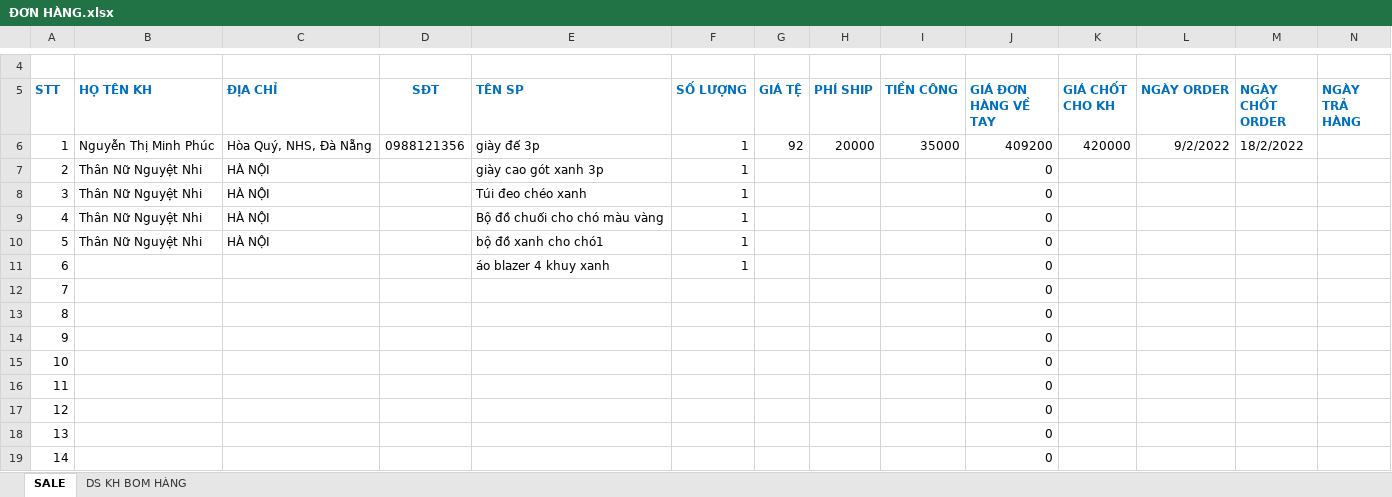
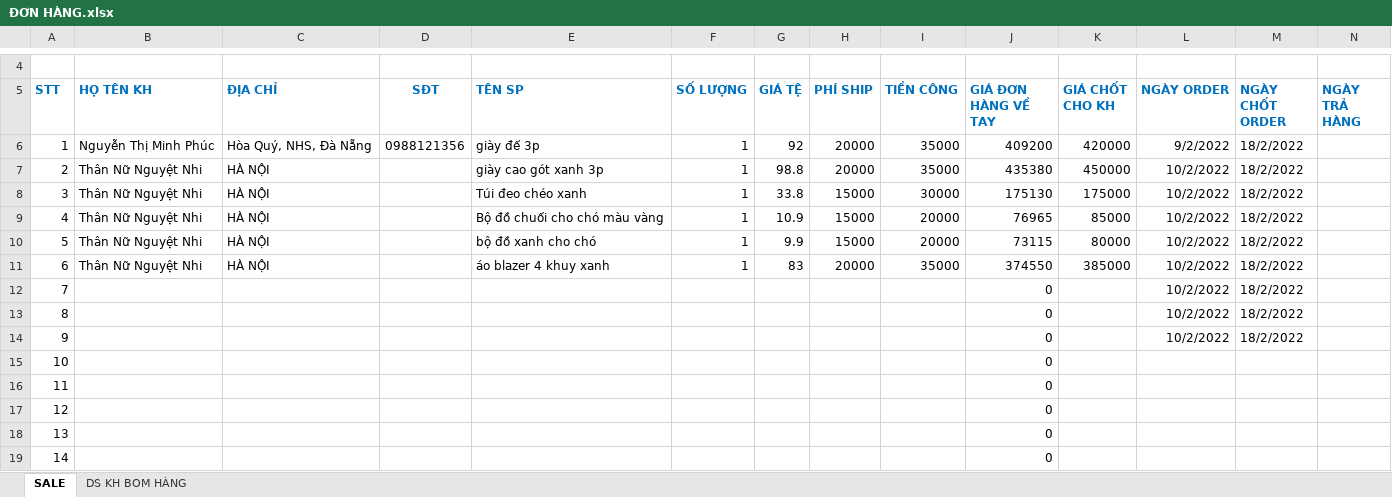
Before and after one commit to MaiHa0809/Yolo-Fashion, an Excel workbook: ĐƠN HÀNG.xlsx, sheet SALE, drawn as a sheet; only a part is shown, gaps mark what is left out; values as stored, in another font and other column widths than the file's, no borders; table styles not drawn; the diff names each change by its address in the sheet, - before the commit and + after, or states it on an @@ line.

```diff
--- a/ĐƠN HÀNG.xlsx (sheet SALE)
+++ b/ĐƠN HÀNG.xlsx (sheet SALE)
-G7 (GIÁ TỆ): (empty)
+G7 (GIÁ TỆ): 98.8
-H7 (PHÍ SHIP): (empty)
+H7 (PHÍ SHIP): 20000
-I7 (TIỀN CÔNG): (empty)
+I7 (TIỀN CÔNG): 35000
-J7 (GIÁ ĐƠN HÀNG VỀ TAY): 0
+J7 (GIÁ ĐƠN HÀNG VỀ TAY): 435380
-K7 (GIÁ CHỐT CHO KH): (empty)
+K7 (GIÁ CHỐT CHO KH): 450000
-L7:L14 (NGÀY ORDER): (empty)
+L7:L14 (NGÀY ORDER): 10/2/2022
-M7:M14 (NGÀY CHỐT ORDER): (empty)
+M7:M14 (NGÀY CHỐT ORDER): 18/2/2022
-G8 (GIÁ TỆ): (empty)
+G8 (GIÁ TỆ): 33.8
-H8:H10 (PHÍ SHIP): (empty)
+H8:H10 (PHÍ SHIP): 15000
-I8 (TIỀN CÔNG): (empty)
+I8 (TIỀN CÔNG): 30000
-J8 (GIÁ ĐƠN HÀNG VỀ TAY): 0
+J8 (GIÁ ĐƠN HÀNG VỀ TAY): 175130
-K8 (GIÁ CHỐT CHO KH): (empty)
+K8 (GIÁ CHỐT CHO KH): 175000
-G9 (GIÁ TỆ): (empty)
+G9 (GIÁ TỆ): 10.9
-I9:I10 (TIỀN CÔNG): (empty)
+I9:I10 (TIỀN CÔNG): 20000
-J9 (GIÁ ĐƠN HÀNG VỀ TAY): 0
+J9 (GIÁ ĐƠN HÀNG VỀ TAY): 76965
-K9 (GIÁ CHỐT CHO KH): (empty)
+K9 (GIÁ CHỐT CHO KH): 85000
-E10 (TÊN SP): bộ đồ xanh cho chó1
+E10 (TÊN SP): bộ đồ xanh cho chó
-G10 (GIÁ TỆ): (empty)
+G10 (GIÁ TỆ): 9.9
-J10 (GIÁ ĐƠN HÀNG VỀ TAY): 0
+J10 (GIÁ ĐƠN HÀNG VỀ TAY): 73115
-K10 (GIÁ CHỐT CHO KH): (empty)
+K10 (GIÁ CHỐT CHO KH): 80000
-B11 (HỌ TÊN KH): (empty)
+B11 (HỌ TÊN KH): Thân Nữ Nguyệt Nhi
-C11 (ĐỊA CHỈ): (empty)
+C11 (ĐỊA CHỈ): HÀ NỘI
-G11 (GIÁ TỆ): (empty)
+G11 (GIÁ TỆ): 83
-H11 (PHÍ SHIP): (empty)
+H11 (PHÍ SHIP): 20000
-I11 (TIỀN CÔNG): (empty)
+I11 (TIỀN CÔNG): 35000
-J11 (GIÁ ĐƠN HÀNG VỀ TAY): 0
+J11 (GIÁ ĐƠN HÀNG VỀ TAY): 374550
-K11 (GIÁ CHỐT CHO KH): (empty)
+K11 (GIÁ CHỐT CHO KH): 385000
```
Also changed, not shown: Chi tiêu.xlsx.
